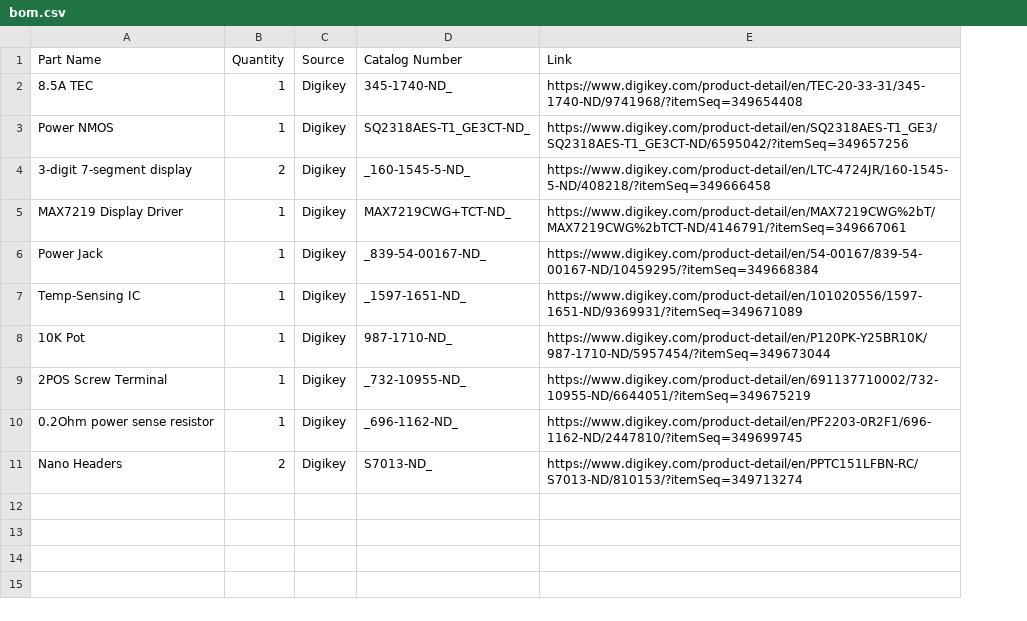
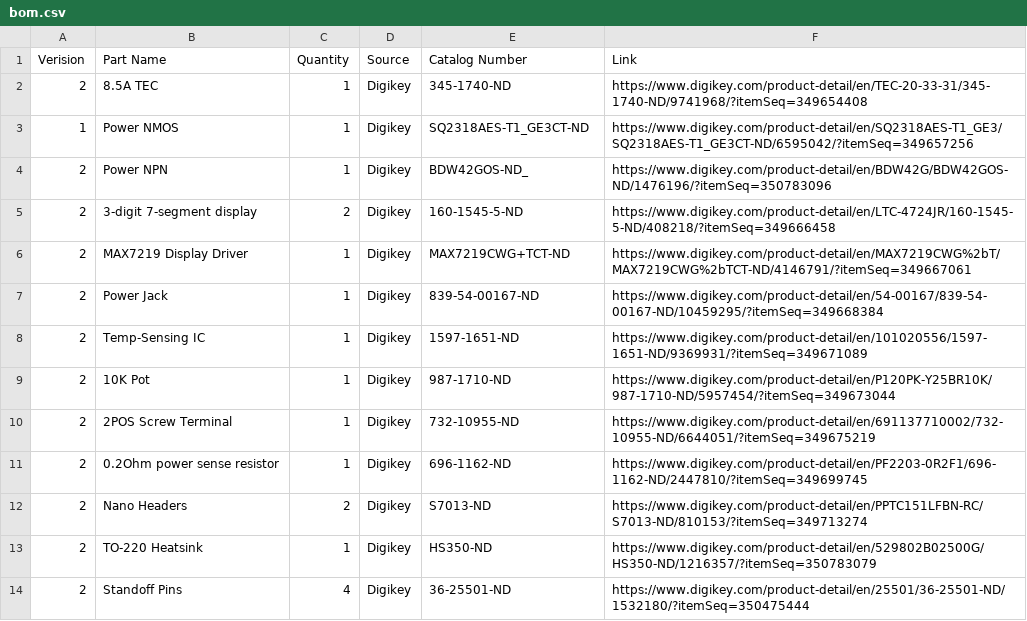
Before and after one commit to edmundsj/temperatureController, a CSV file: bom.csv, drawn as a sheet; addresses are those after the commit; the diff names each change by its address in the sheet, - before the commit and + after, or states it on an @@ line.

```diff
--- a/bom.csv
+++ b/bom.csv
+column A (Verision), rows 2-3: 2 | 1; rows 5-12: all 2
-E2 (Catalog Number): 345-1740-ND_
+E2 (Catalog Number): 345-1740-ND
-E3 (Catalog Number): SQ2318AES-T1_GE3CT-ND_
+E3 (Catalog Number): SQ2318AES-T1_GE3CT-ND
+row 4: 2 | Power NPN | 1 | Digikey | BDW42GOS-ND_ | https://www.digikey.com/product-detail/en/BDW42G/BDW42GOS-ND/1476196/?itemSeq=350783096
-E5 (Catalog Number): _160-1545-5-ND_
+E5 (Catalog Number): 160-1545-5-ND
-E6 (Catalog Number): MAX7219CWG+TCT-ND_
+E6 (Catalog Number): MAX7219CWG+TCT-ND
-E7 (Catalog Number): _839-54-00167-ND_
+E7 (Catalog Number): 839-54-00167-ND
-E8 (Catalog Number): _1597-1651-ND_
+E8 (Catalog Number): 1597-1651-ND
-E9 (Catalog Number): 987-1710-ND_
+E9 (Catalog Number): 987-1710-ND
-E10 (Catalog Number): _732-10955-ND_
+E10 (Catalog Number): 732-10955-ND
-E11 (Catalog Number): _696-1162-ND_
+E11 (Catalog Number): 696-1162-ND
-E12 (Catalog Number): S7013-ND_
+E12 (Catalog Number): S7013-ND
+row 13: 2 | TO-220 Heatsink | 1 | Digikey | HS350-ND | https://www.digikey.com/product-detail/en/529802B02500G/HS350-ND/1216357/?itemSeq=350783079
+row 14: 2 | Standoff Pins | 4 | Digikey | 36-25501-ND | https://www.digikey.com/product-detail/en/25501/36-25501-ND/1532180/?itemSeq=350475444
```
Also changed, not shown: 16 other files.
